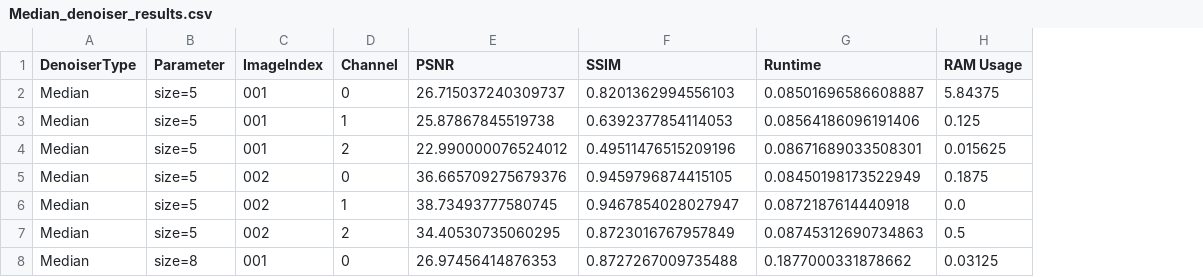
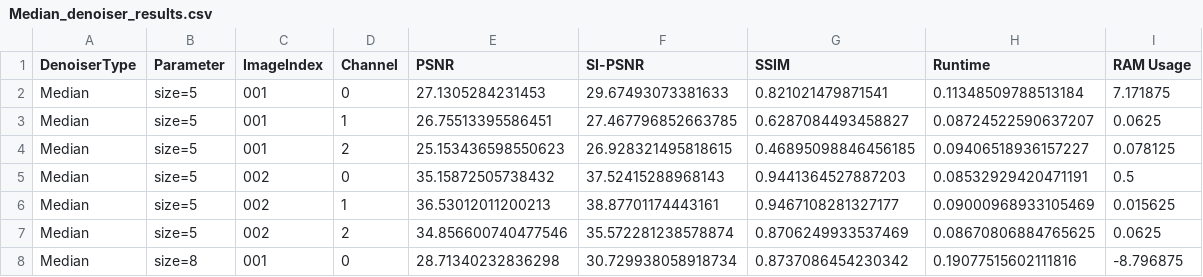
Before and after one commit to MetthewB/ML4Science-CS433, a CSV file: output/Median_denoiser_results.csv, drawn as a sheet; only a part is shown; addresses are those after the commit; the diff covers the shown part only; the diff names each change by its address in the sheet, - before the commit and + after, or states it on an @@ line.

```diff
--- a/output/Median_denoiser_results.csv
+++ b/output/Median_denoiser_results.csv
+column F (SI-PSNR), rows 2-8: 29.67493073381633 | 27.467796852663785 | 26.928321495818615 | 37.52415288968143 | 38.87701174443161 | 35.572281238578874 | 30.729938058918734
-E2 (PSNR): 26.715037240309737
+E2 (PSNR): 27.1305284231453
-G2 (SSIM): 0.8201362994556103
+G2 (SSIM): 0.821021479871541
-H2 (Runtime): 0.08501696586608887
+H2 (Runtime): 0.11348509788513184
-I2 (RAM Usage): 5.84375
+I2 (RAM Usage): 7.171875
-E3 (PSNR): 25.87867845519738
+E3 (PSNR): 26.75513395586451
-G3 (SSIM): 0.6392377854114053
+G3 (SSIM): 0.6287084493458827
-H3 (Runtime): 0.08564186096191406
+H3 (Runtime): 0.08724522590637207
-I3 (RAM Usage): 0.125
+I3 (RAM Usage): 0.0625
-E4 (PSNR): 22.990000076524012
+E4 (PSNR): 25.153436598550623
-G4 (SSIM): 0.49511476515209196
+G4 (SSIM): 0.46895098846456185
-H4 (Runtime): 0.08671689033508301
+H4 (Runtime): 0.09406518936157227
-I4 (RAM Usage): 0.015625
+I4 (RAM Usage): 0.078125
-E5 (PSNR): 36.665709275679376
+E5 (PSNR): 35.15872505738432
-G5 (SSIM): 0.9459796874415105
+G5 (SSIM): 0.9441364527887203
-H5 (Runtime): 0.08450198173522949
+H5 (Runtime): 0.08532929420471191
-I5 (RAM Usage): 0.1875
+I5 (RAM Usage): 0.5
-E6 (PSNR): 38.73493777580745
+E6 (PSNR): 36.53012011200213
-G6 (SSIM): 0.9467854028027947
+G6 (SSIM): 0.9467108281327177
-H6 (Runtime): 0.0872187614440918
+H6 (Runtime): 0.09000968933105469
-I6 (RAM Usage): 0.0
+I6 (RAM Usage): 0.015625
-E7 (PSNR): 34.40530735060295
+E7 (PSNR): 34.856600740477546
-G7 (SSIM): 0.8723016767957849
+G7 (SSIM): 0.8706249933537469
-H7 (Runtime): 0.08745312690734863
+H7 (Runtime): 0.08670806884765625
-I7 (RAM Usage): 0.5
+I7 (RAM Usage): 0.0625
-E8 (PSNR): 26.97456414876353
+E8 (PSNR): 28.71340232836298
-G8 (SSIM): 0.8727267009735488
+G8 (SSIM): 0.8737086454230342
-H8 (Runtime): 0.1877000331878662
+H8 (Runtime): 0.19077515602111816
-I8 (RAM Usage): 0.03125
+I8 (RAM Usage): -8.796875
```
Also changed, not shown: 44 edited cells elsewhere in this file, output/Gaussian_denoiser_results.csv, output/average_Gaussian_denoiser_results.csv, 6 other files.
